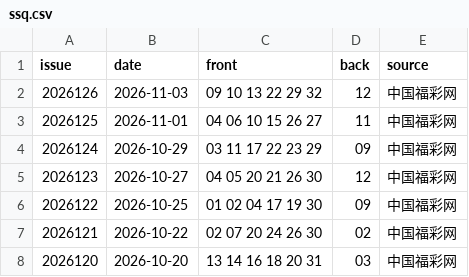
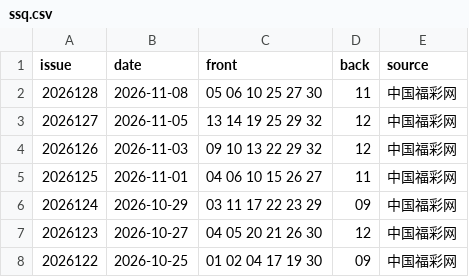
Before and after one commit to cs4745/PickWise, a CSV file: data/ssq.csv, drawn as a sheet; only a part is shown; the shorter side is filled out with more unchanged rows; the diff names each change by its address in the sheet, - before the commit and + after, or states it on an @@ line.

```diff
--- a/data/ssq.csv
+++ b/data/ssq.csv
+row 2: 2026128 | 2026-11-08 | 05 06 10 25 27 30 | 11 | 中国福彩网
+row 3: 2026127 | 2026-11-05 | 13 14 19 25 29 32 | 12 | 中国福彩网
```
Also changed, not shown: data/dlt.csv, data/kl8.csv, 8 other files.
